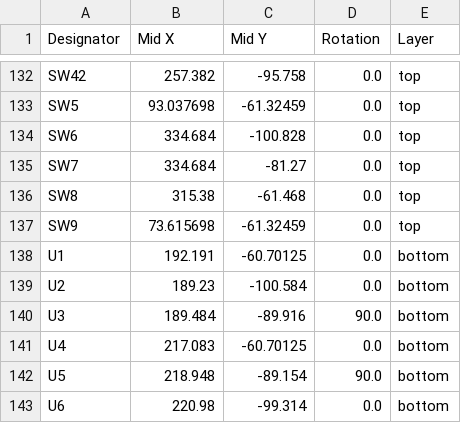
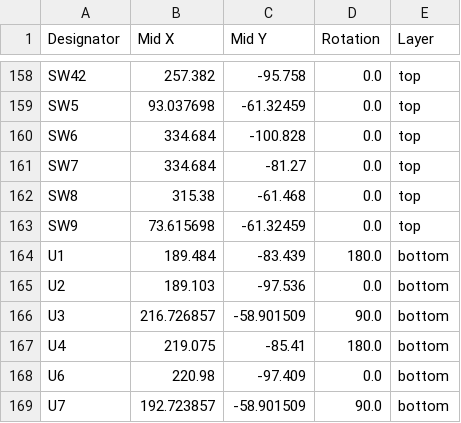
Before and after one commit to Nianzu/xiao_corne, a CSV file: xiao_corne/production/positions.csv, drawn as a sheet; only a part is shown, gaps mark what is left out; the diff covers the shown part only.

```diff
--- a/xiao_corne/production/positions.csv
+++ b/xiao_corne/production/positions.csv
@@ -137,7 +163,7 @@ SW8,315.38,-61.468,0.0,top
 SW9,73.615698,-61.32459,0.0,top
-U1,192.191,-60.70125,0.0,bottom
-U2,189.23,-100.584,0.0,bottom
-U3,189.484,-89.916,90.0,bottom
-U4,217.083,-60.70125,0.0,bottom
-U5,218.948,-89.154,90.0,bottom
-U6,220.98,-99.314,0.0,bottom
+U1,189.484,-83.439,180.0,bottom
+U2,189.103,-97.536,0.0,bottom
+U3,216.726857,-58.901509,90.0,bottom
+U4,219.075,-85.41,180.0,bottom
+U6,220.98,-97.409,0.0,bottom
+U7,192.723857,-58.901509,90.0,bottom
```
Also changed, not shown: 27 added rows, 1 removed row and 16 edited cells elsewhere in this file, xiao_corne/production/bom.csv, xiao_corne/production/designators.csv, 18 other files.
